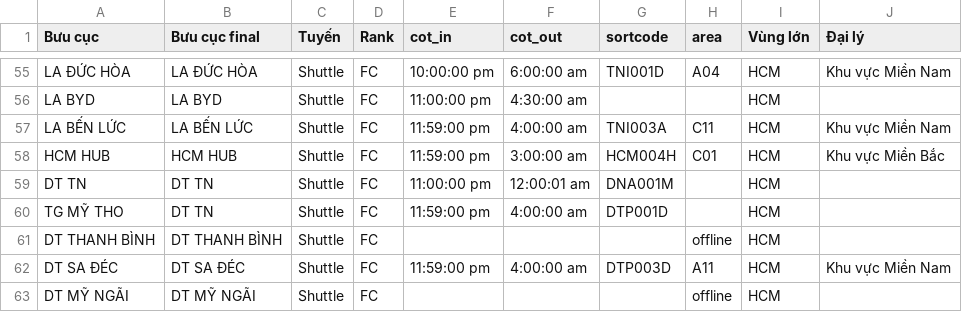
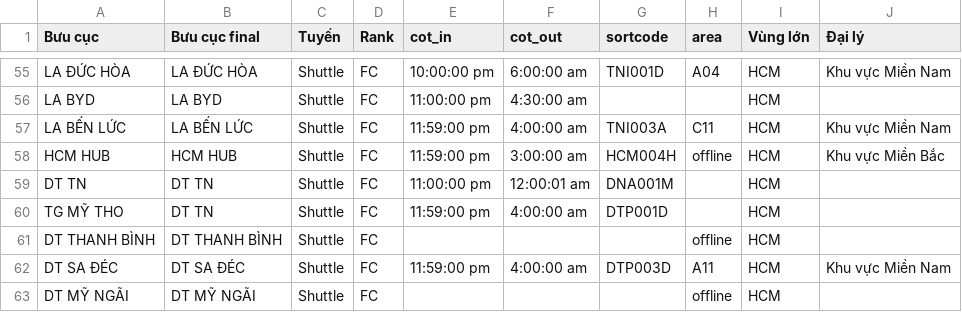
Before and after one commit to lehoangtienpham2395/sortation-center-layout, a CSV file: backend_sync/config/valid.csv, drawn as a sheet; only a part is shown, gaps mark what is left out.

Commit message:
Update valid.csv mapping to change HCM HUB to offline and regenerate all operational JSON files

```diff
--- a/backend_sync/config/valid.csv
+++ b/backend_sync/config/valid.csv
@@ -57,3 +57,3 @@ LA BYD,LA BYD,Shuttle,FC,11:00:00 pm,4:30:00 am,,,HCM,
 LA BẾN LỨC,LA BẾN LỨC,Shuttle,FC,11:59:00 pm,4:00:00 am,TNI003A,C11,HCM,Khu vực Miền Nam
-HCM HUB,HCM HUB,Shuttle,FC,11:59:00 pm,3:00:00 am,HCM004H,C01,HCM,Khu vực Miền Bắc
+HCM HUB,HCM HUB,Shuttle,FC,11:59:00 pm,3:00:00 am,HCM004H,offline,HCM,Khu vực Miền Bắc
 DT TN,DT TN,Shuttle,FC,11:00:00 pm,12:00:01 am,DNA001M,,HCM,
```
Also changed, not shown: 8 other files.
